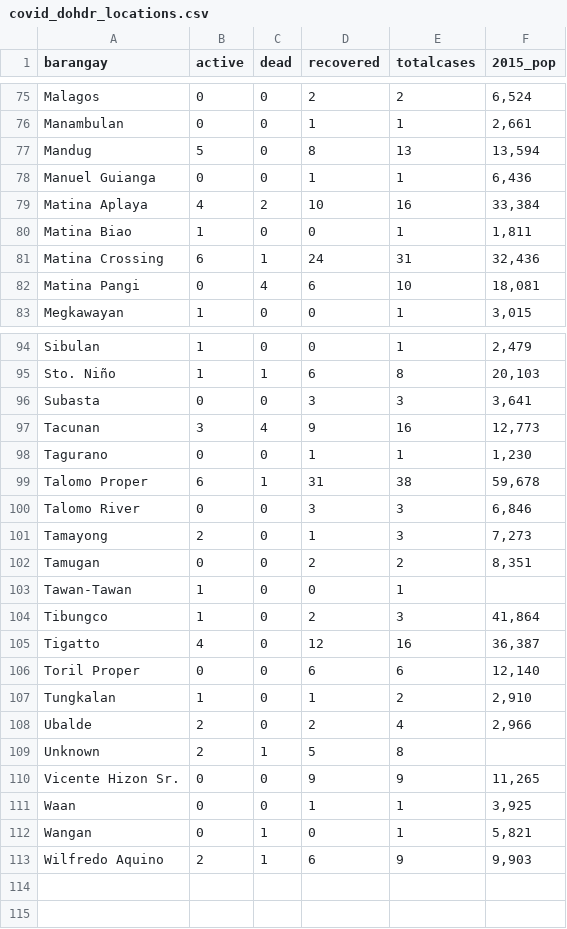
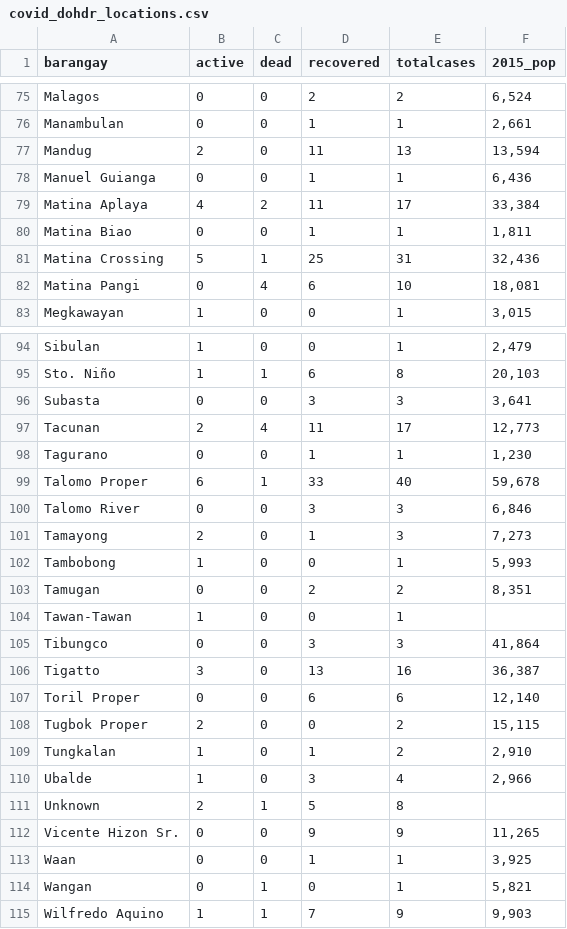
Before and after one commit to djmacao/Covid-19, a CSV file: Covid_Davao_Data/covid_dohdr_locations.csv, drawn as a sheet; only a part is shown, gaps mark what is left out; the diff covers the shown part only.

```diff
--- a/Covid_Davao_Data/covid_dohdr_locations.csv
+++ b/Covid_Davao_Data/covid_dohdr_locations.csv
@@ -76,7 +76,7 @@ Malagos,0,0,2,2,"6,524"
 Manambulan,0,0,1,1,"2,661"
-Mandug,5,0,8,13,"13,594"
+Mandug,2,0,11,13,"13,594"
 Manuel Guianga,0,0,1,1,"6,436"
-Matina Aplaya,4,2,10,16,"33,384"
-Matina Biao,1,0,0,1,"1,811"
-Matina Crossing,6,1,24,31,"32,436"
+Matina Aplaya,4,2,11,17,"33,384"
+Matina Biao,0,0,1,1,"1,811"
+Matina Crossing,5,1,25,31,"32,436"
 Matina Pangi,0,4,6,10,"18,081"
@@ -96,14 +96,16 @@ Sto. Niño,1,1,6,8,"20,103"
 Subasta,0,0,3,3,"3,641"
-Tacunan,3,4,9,16,"12,773"
+Tacunan,2,4,11,17,"12,773"
 Tagurano,0,0,1,1,"1,230"
-Talomo Proper,6,1,31,38,"59,678"
+Talomo Proper,6,1,33,40,"59,678"
 Talomo River,0,0,3,3,"6,846"
 Tamayong,2,0,1,3,"7,273"
+Tambobong,1,0,0,1,"5,993"
 Tamugan,0,0,2,2,"8,351"
 Tawan-Tawan,1,0,0,1,
-Tibungco,1,0,2,3,"41,864"
-Tigatto,4,0,12,16,"36,387"
+Tibungco,0,0,3,3,"41,864"
+Tigatto,3,0,13,16,"36,387"
 Toril Proper,0,0,6,6,"12,140"
+Tugbok Proper,2,0,0,2,"15,115"
 Tungkalan,1,0,1,2,"2,910"
-Ubalde,2,0,2,4,"2,966"
+Ubalde,1,0,3,4,"2,966"
 Unknown,2,1,5,8,
@@ -112,2 +114,2 @@ Waan,0,0,1,1,"3,925"
 Wangan,0,1,0,1,"5,821"
-Wilfredo Aquino,2,1,6,9,"9,903"
+Wilfredo Aquino,1,1,7,9,"9,903"
```
Also changed, not shown: 1 added row, 1 removed row and 37 edited cells elsewhere in this file, Covid_Davao_Data/Covid - Davao Region - DOH Davao Region.csv, Covid_Davao_Data/covid_dohdr_daily.csv, 2 other files.
